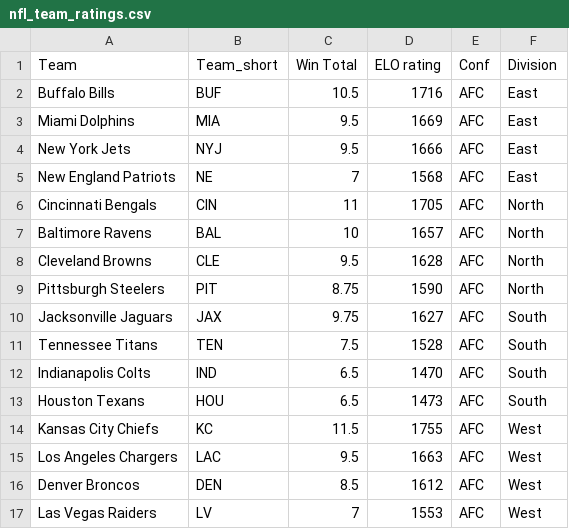
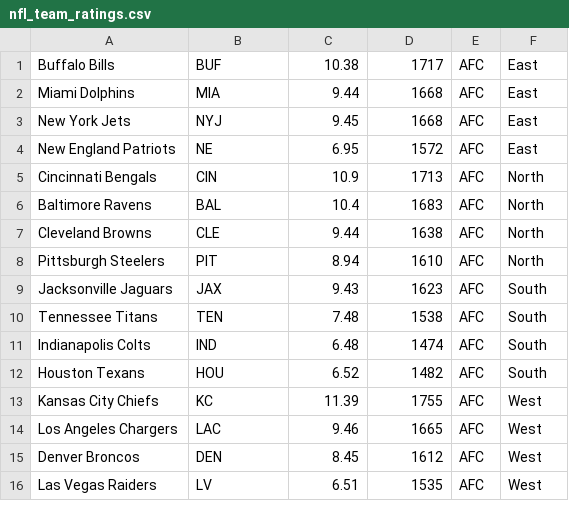
Before and after one commit to matsonj/nba-monte-carlo, a CSV file: data/nfl/nfl_team_ratings.csv, drawn as a sheet; only a part is shown; the diff covers the shown part only.

Commit message:
Update nfl_team_ratings.csv
update team ratings

```diff
--- a/data/nfl/nfl_team_ratings.csv
+++ b/data/nfl/nfl_team_ratings.csv
@@ -1,17 +1,16 @@
-Team,Team_short,Win Total,ELO rating,Conf,Division
-Buffalo Bills,BUF,10.5,1716,AFC,East
-Miami Dolphins,MIA,9.5,1669,AFC,East
-New York Jets,NYJ,9.5,1666,AFC,East
-New England Patriots,NE,7,1568,AFC,East
-Cincinnati Bengals,CIN,11,1705,AFC,North
-Baltimore Ravens,BAL,10,1657,AFC,North
-Cleveland Browns,CLE,9.5,1628,AFC,North
-Pittsburgh Steelers,PIT,8.75,1590,AFC,North
-Jacksonville Jaguars,JAX,9.75,1627,AFC,South
-Tennessee Titans,TEN,7.5,1528,AFC,South
-Indianapolis Colts,IND,6.5,1470,AFC,South
-Houston Texans,HOU,6.5,1473,AFC,South
-Kansas City Chiefs,KC,11.5,1755,AFC,West
-Los Angeles Chargers,LAC,9.5,1663,AFC,West
-Denver Broncos,DEN,8.5,1612,AFC,West
-Las Vegas Raiders,LV,7,1553,AFC,West
+Buffalo Bills,BUF,10.38,1717,AFC,East
+Miami Dolphins,MIA,9.44,1668,AFC,East
+New York Jets,NYJ,9.45,1668,AFC,East
+New England Patriots,NE,6.95,1572,AFC,East
+Cincinnati Bengals,CIN,10.9,1713,AFC,North
+Baltimore Ravens,BAL,10.4,1683,AFC,North
+Cleveland Browns,CLE,9.44,1638,AFC,North
+Pittsburgh Steelers,PIT,8.94,1610,AFC,North
+Jacksonville Jaguars,JAX,9.43,1623,AFC,South
+Tennessee Titans,TEN,7.48,1538,AFC,South
+Indianapolis Colts,IND,6.48,1474,AFC,South
+Houston Texans,HOU,6.52,1482,AFC,South
+Kansas City Chiefs,KC,11.39,1755,AFC,West
+Los Angeles Chargers,LAC,9.46,1665,AFC,West
+Denver Broncos,DEN,8.45,1612,AFC,West
+Las Vegas Raiders,LV,6.51,1535,AFC,West
```
Also changed, not shown: 31 edited cells elsewhere in this file.
